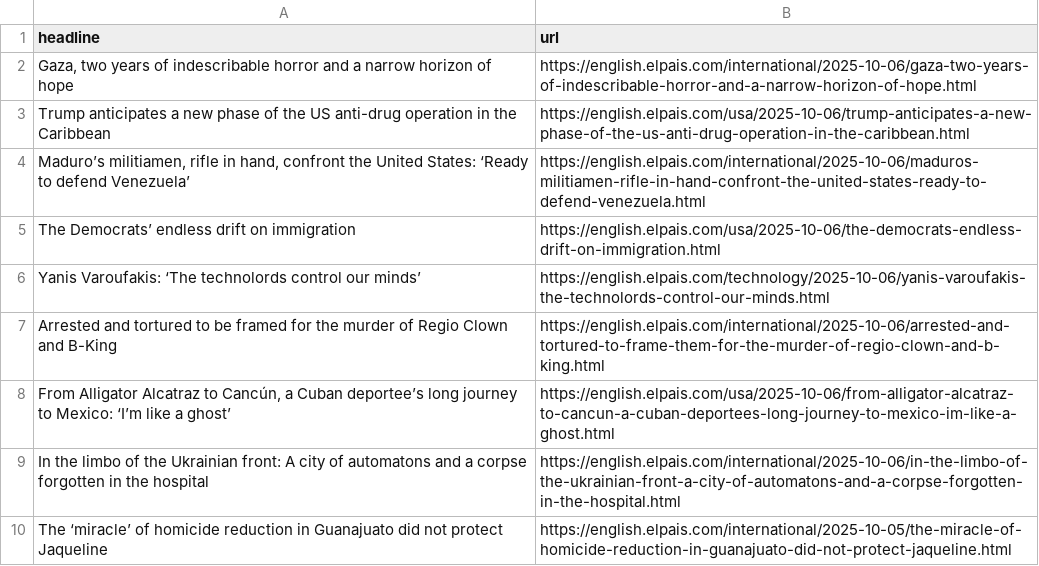
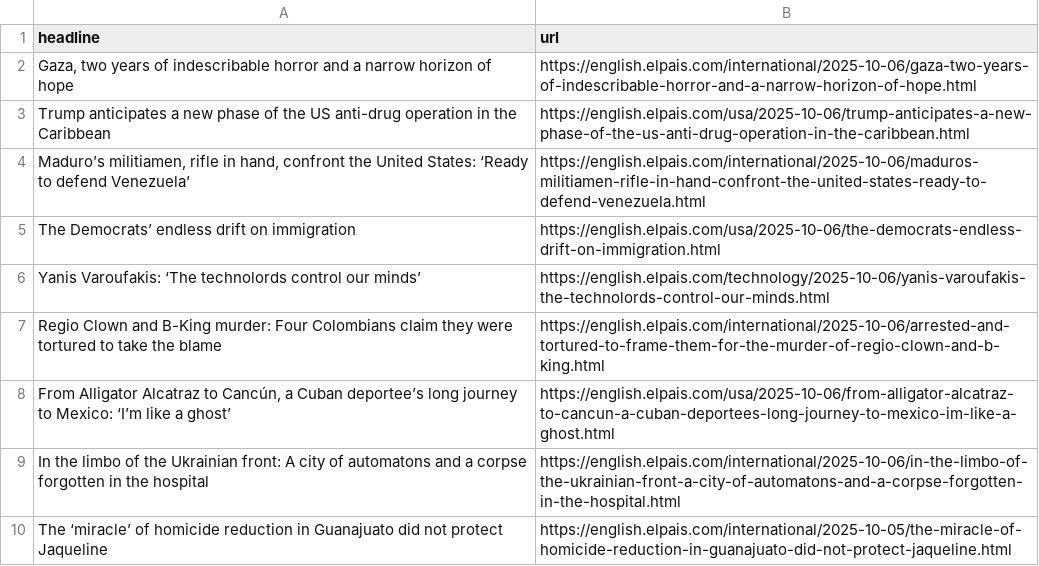
Before and after one commit to Filipe-Teles/el-pais-autoscraper, a CSV file: headlines.csv, drawn as a sheet; only a part is shown.

```diff
--- a/headlines.csv
+++ b/headlines.csv
@@ -6,3 +6,3 @@ The Democrats’ endless drift on immigration,https://english.elpais.com/usa/202
 Yanis Varoufakis: ‘The technolords control our minds’,https://english.elpais.com/technology/2025-10-06/yanis-varoufakis-the-technolords-control-our-minds.html
-Arrested and tortured to be framed for the murder of Regio Clown and B-King,https://english.elpais.com/international/2025-10-06/arrested-and-tortured-to-frame-them-for-the-murder-of-regio-clown-and-b-king.html
+Regio Clown and B-King murder: Four Colombians claim they were tortured to take the blame ,https://english.elpais.com/international/2025-10-06/arrested-and-tortured-to-frame-them-for-the-murder-of-regio-clown-and-b-king.html
 "From Alligator Alcatraz to Cancún, a Cuban deportee’s long journey to Mexico: ‘I’m like a ghost’",https://english.elpais.com/usa/2025-10-06/from-alligator-alcatraz-to-cancun-a-cuban-deportees-long-journey-to-mexico-im-like-a-ghost.html
```
